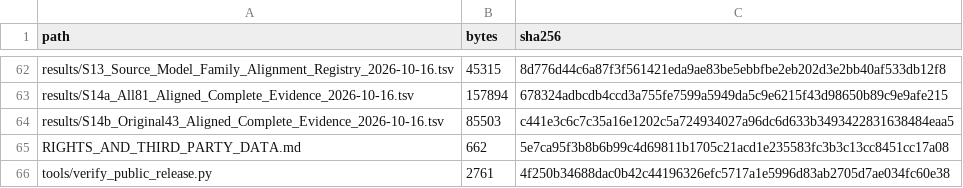
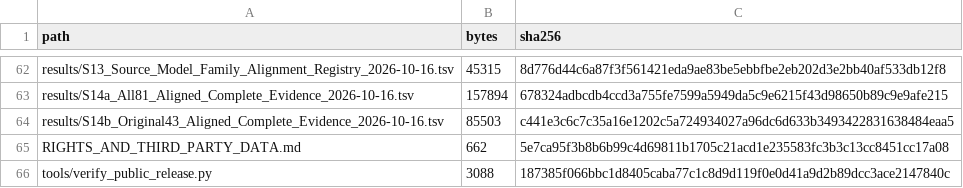
Before and after one commit to 1209433622cz-maker/MRQI-AD-Glioma, a TSV file: PUBLIC_MANIFEST.tsv, drawn as a sheet; only a part is shown, gaps mark what is left out.

Commit message:
Verify complete public allowlist as well as hashes and scientific boundaries

```diff
--- a/PUBLIC_MANIFEST.tsv
+++ b/PUBLIC_MANIFEST.tsv
@@ -65,2 +65,2 @@ results/S14b_Original43_Aligned_Complete_Evidence_2026-10-16.tsv	85503	c441e3c6c
 RIGHTS_AND_THIRD_PARTY_DATA.md	662	5e7ca95f3b8b6b99c4d69811b1705c21acd1e235583fc3b3c13cc8451cc17a08
-tools/verify_public_release.py	2761	4f250b34688dac0b42c44196326efc5717a1e5996d83ab2705d7ae034fc60e38
+tools/verify_public_release.py	3088	187385f066bbc1d8405caba77c1c8d9d119f0e0d41a9d2b89dcc3ace2147840c
```
Also changed, not shown: 1 other file.
